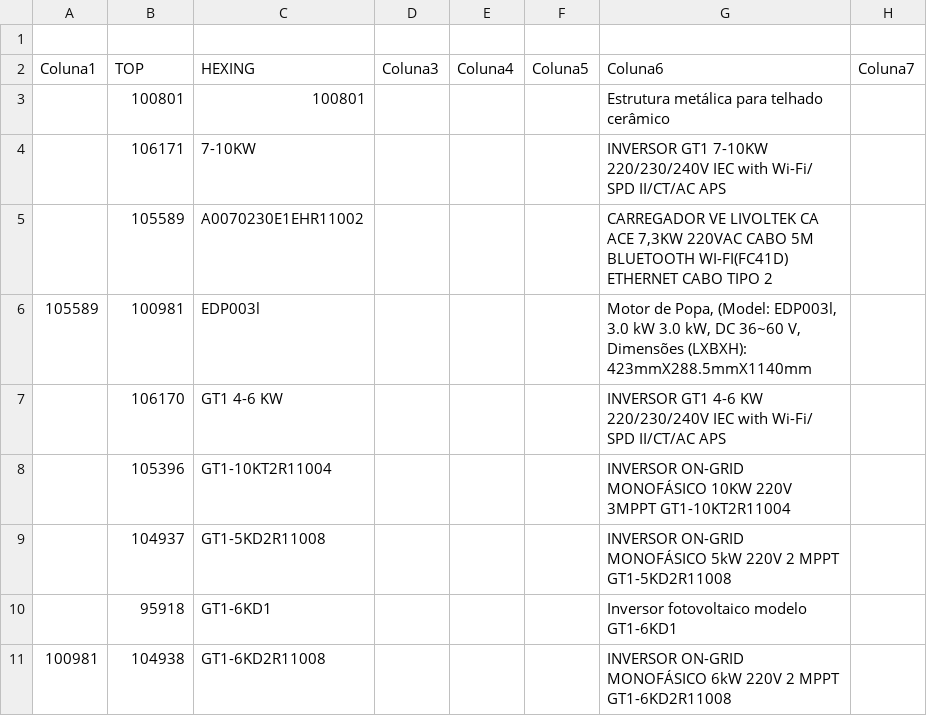
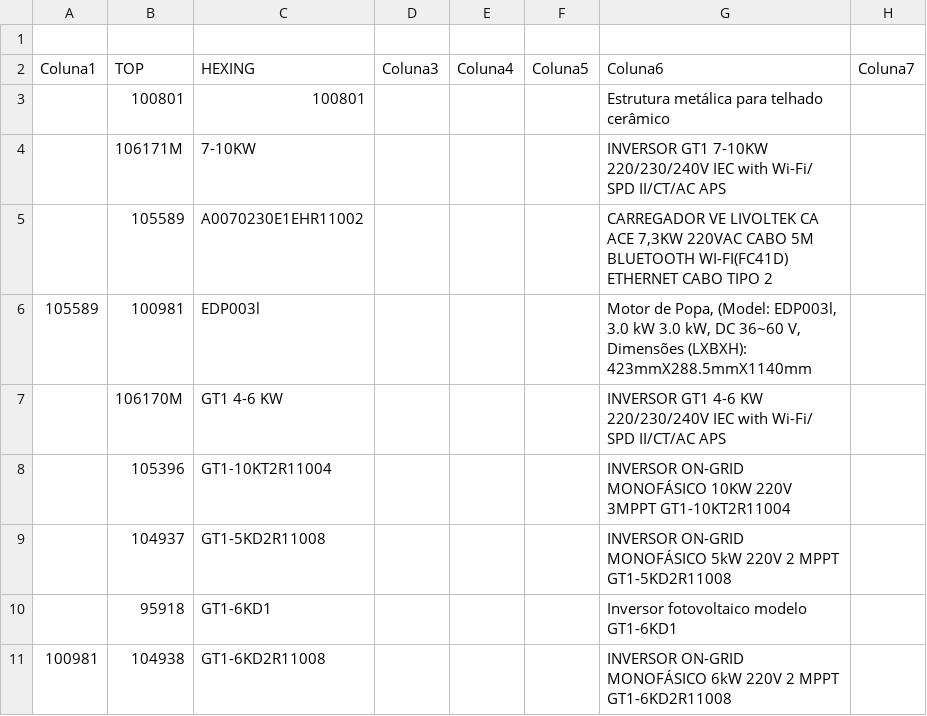
Before and after one commit to smlivoltek/livoltek, a CSV file: data/estoque_fabrica_manaus.csv, drawn as a sheet; only a part is shown; the diff names each change by its address in the sheet, - before the commit and + after, or states it on an @@ line.

Commit message:
Add files via upload

```diff
--- a/data/estoque_fabrica_manaus.csv
+++ b/data/estoque_fabrica_manaus.csv
-B4 (TOP): 106171
+B4 (TOP): 106171M
-B7 (TOP): 106170
+B7 (TOP): 106170M
```
